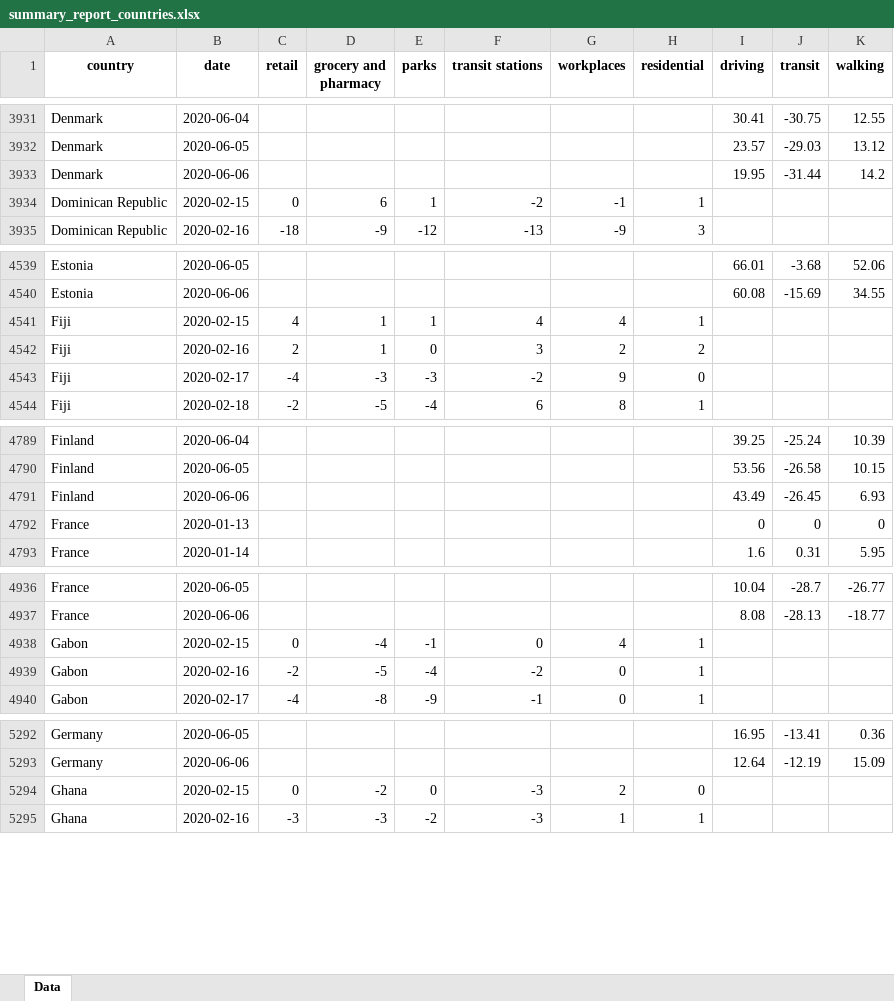
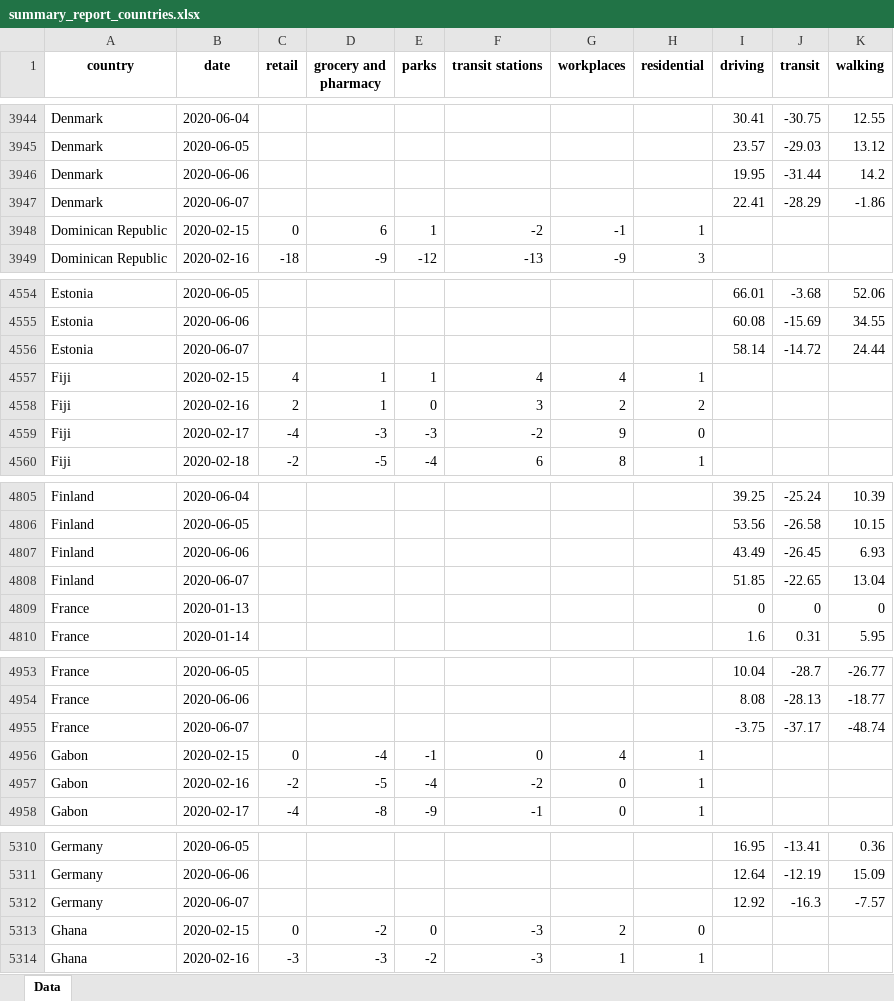
Before and after one commit to ActiveConclusion/COVID19_mobility, an Excel workbook: summary_reports/summary_report_countries.xlsx, sheet Data, drawn as a sheet; only a part is shown, gaps mark what is left out; values as stored, in another font and other column widths than the file's, no borders; the diff covers the shown part only; the diff names each change by its address in the sheet, - before the commit and + after, or states it on an @@ line.

Commit message:
Manual data update
bug fixes from Apple source

```diff
--- a/summary_reports/summary_report_countries.xlsx (sheet Data)
+++ b/summary_reports/summary_report_countries.xlsx (sheet Data)
+row 3947: Denmark | 2020-06-07 |  |  |  |  |  |  | 22.41 | -28.29 | -1.86
+row 4556: Estonia | 2020-06-07 |  |  |  |  |  |  | 58.14 | -14.72 | 24.44
+row 4808: Finland | 2020-06-07 |  |  |  |  |  |  | 51.85 | -22.65 | 13.04
+row 4955: France | 2020-06-07 |  |  |  |  |  |  | -3.75 | -37.17 | -48.74
+row 5312: Germany | 2020-06-07 |  |  |  |  |  |  | 12.92 | -16.3 | -7.57
```
Also changed, not shown: 58 added rows elsewhere in this sheet, 7 other files.
